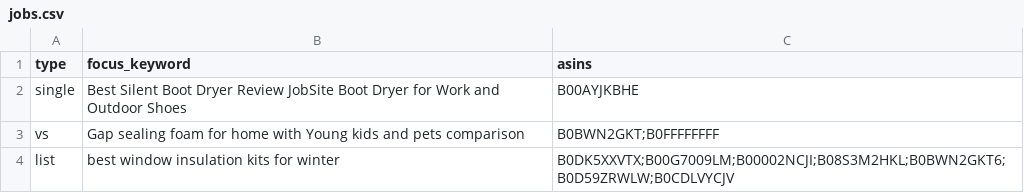
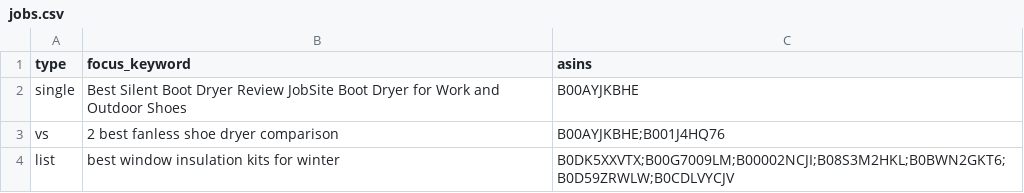
Before and after one commit to Swar-i-K/amazon-article-agent, a CSV file: jobs.csv, drawn as a sheet.

Commit message:
Update job entries in jobs.csv

```diff
--- a/jobs.csv
+++ b/jobs.csv
@@ -2,3 +2,3 @@ type,focus_keyword,asins
 single,Best Silent Boot Dryer Review JobSite Boot Dryer for Work and Outdoor Shoes,B00AYJKBHE
-vs,Gap sealing foam for home with Young kids and pets comparison,B0BWN2GKT;B0FFFFFFFF
+vs,2 best fanless shoe dryer comparison,B00AYJKBHE;B001J4HQ76
 list,best window insulation kits for winter,B0DK5XXVTX;B00G7009LM;B00002NCJI;B08S3M2HKL;B0BWN2GKT6;B0D59ZRWLW;B0CDLVYCJV
```
